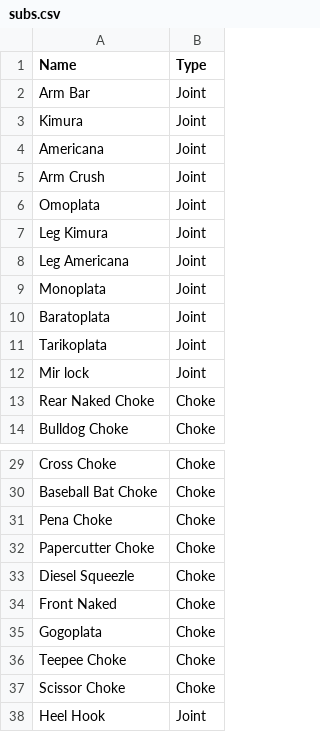
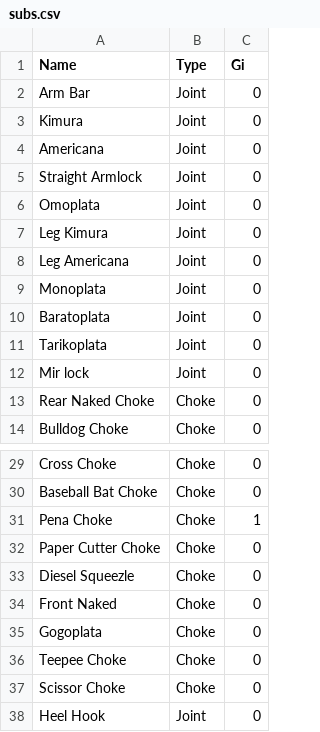
Before and after one commit to nickosborne/bjjdb, a CSV file: seed/subs.csv, drawn as a sheet; only a part is shown, gaps mark what is left out; the diff names each change by its address in the sheet, - before the commit and + after, or states it on an @@ line.

Commit message:
seed subs

```diff
--- a/seed/subs.csv
+++ b/seed/subs.csv
+column C (Gi), rows 2-14: all 0; rows 29-38: 0 | 0 | 1 | 0 | 0 | 0 | 0 | 0 | 0 | 0
-A5 (Name): Arm Crush
+A5 (Name): Straight Armlock
-A32 (Name): Papercutter Choke
+A32 (Name): Paper Cutter Choke
```
Also changed, not shown: 5 other files.
